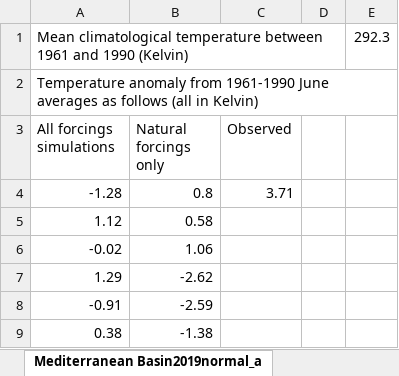
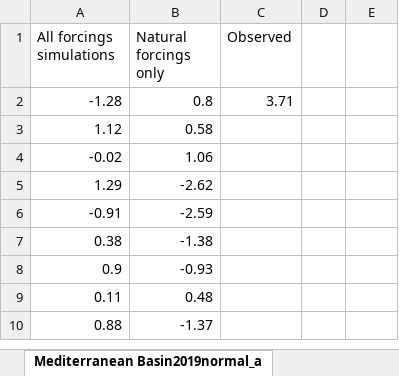
Before and after one commit to Jet-b/MET-Office, an Excel workbook: MediterraneanJune2019.xlsx, sheet Mediterranean Basin2019normal_a, drawn as a sheet; only a part is shown; the shorter side is filled out with more unchanged rows; values as stored, in another font and other column widths than the file's, no borders; the diff names each change by its address in the sheet, - before the commit and + after, or states it on an @@ line.

```diff
--- a/MediterraneanJune2019.xlsx (sheet Mediterranean Basin2019normal_a)
+++ b/MediterraneanJune2019.xlsx (sheet Mediterranean Basin2019normal_a)
-row 1: Mean climatological temperature between 1961 and 1990 (Kelvin) |  |  |  | 292.3
-row 2: Temperature anomaly from 1961-1990 June averages as follows (all in Kelvin)
```
Also changed, not shown: 2 other files.
